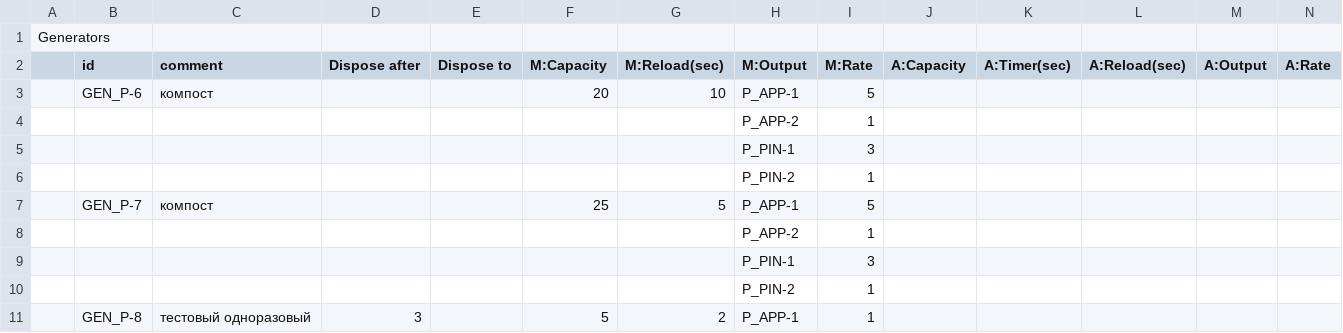
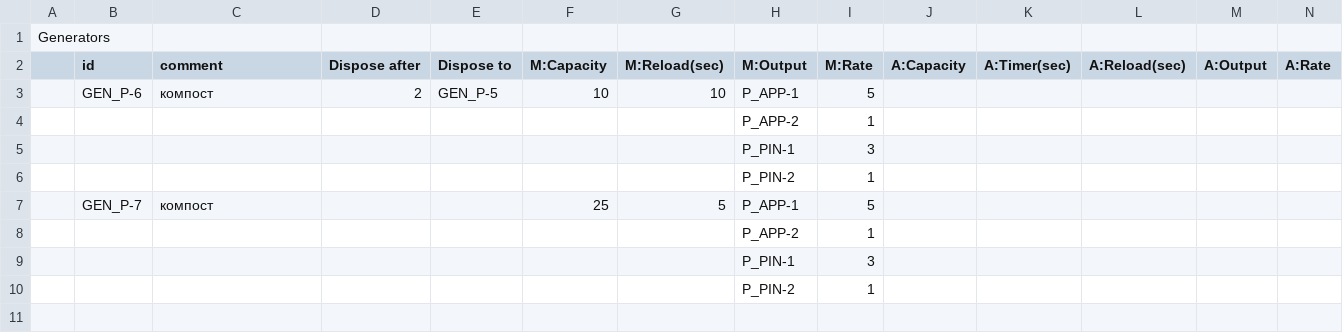
Before and after one commit to z-hunter/Dismerge, a CSV file: config/gen.csv, drawn as a sheet.

Commit message:
Complete disposable generators implementation - generators now disappear after N complete cycles (N × Capacity activations)

```diff
--- a/config/gen.csv
+++ b/config/gen.csv
@@ -2,3 +2,3 @@ Generators,,,,,,,,,,,,,
 ,id,comment,Dispose after,Dispose to,M:Capacity,M:Reload(sec),M:Output,M:Rate,A:Capacity,A:Timer(sec),A:Reload(sec),A:Output,A:Rate
-,GEN_P-6,компост,,,20,10,P_APP-1,5,,,,,
+,GEN_P-6,компост,2,GEN_P-5,10,10,P_APP-1,5,,,,,
 ,,,,,,,P_APP-2,1,,,,,
@@ -10,2 +10 @@ Generators,,,,,,,,,,,,,
 ,,,,,,,P_PIN-2,1,,,,,
-,GEN_P-8,тестовый одноразовый,3,,5,2,P_APP-1,1,,,,,
```
